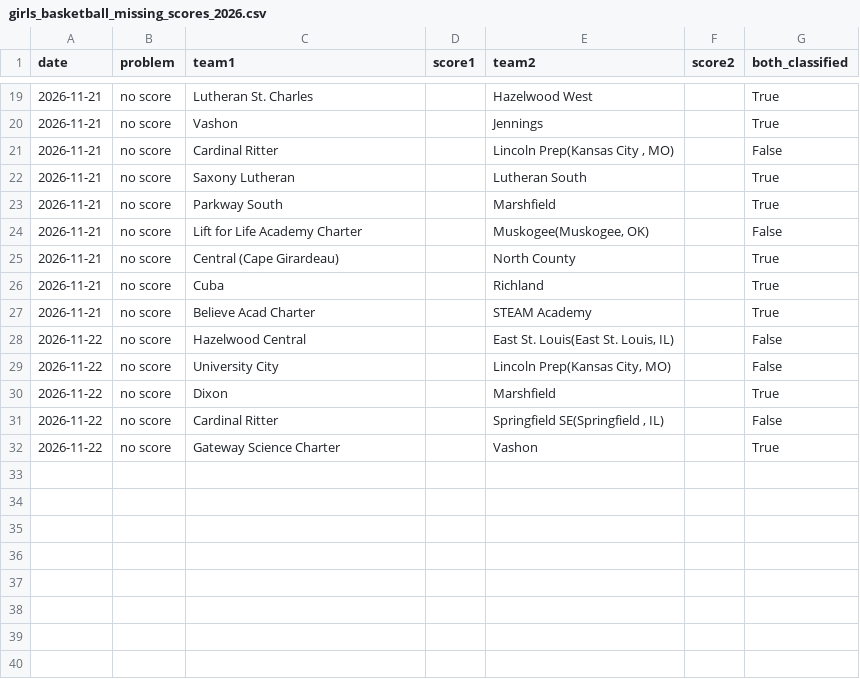
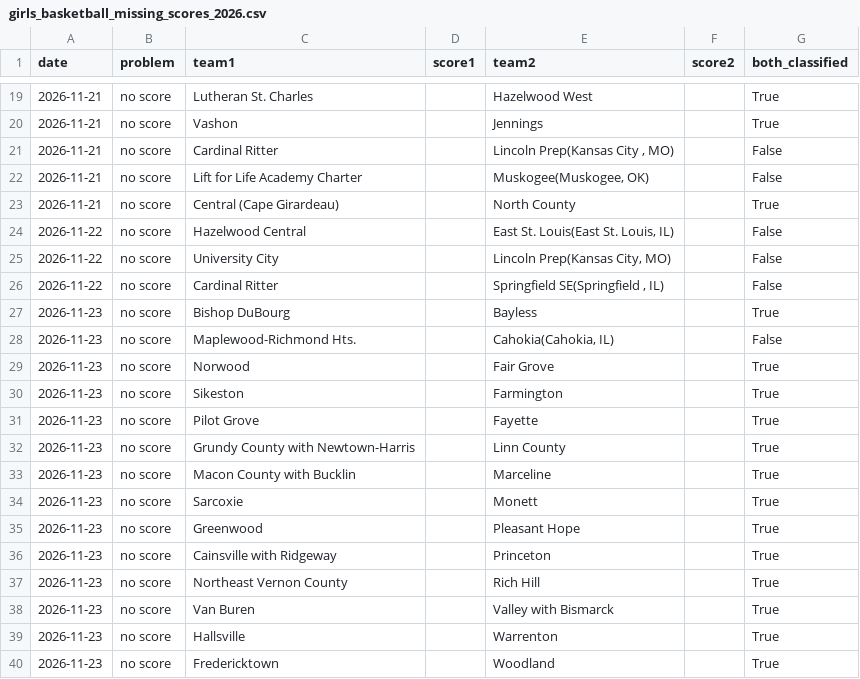
Before and after one commit to AllMOSports/Girls_Basketball_Ratings_2026-2027, a CSV file: girls_basketball_missing_scores_2026.csv, drawn as a sheet; only a part is shown, gaps mark what is left out.

```diff
--- a/girls_basketball_missing_scores_2026.csv
+++ b/girls_basketball_missing_scores_2026.csv
@@ -21,12 +21,20 @@ date,problem,team1,score1,team2,score2,both_classified
 2026-11-21,no score,Cardinal Ritter,,"Lincoln Prep(Kansas City , MO)",,False
-2026-11-21,no score,Saxony Lutheran,,Lutheran South,,True
-2026-11-21,no score,Parkway South,,Marshfield,,True
 2026-11-21,no score,Lift for Life Academy Charter,,"Muskogee(Muskogee, OK)",,False
 2026-11-21,no score,Central (Cape Girardeau),,North County,,True
-2026-11-21,no score,Cuba,,Richland,,True
-2026-11-21,no score,Believe Acad Charter,,STEAM Academy,,True
 2026-11-22,no score,Hazelwood Central,,"East St. Louis(East St. Louis, IL)",,False
 2026-11-22,no score,University City,,"Lincoln Prep(Kansas City, MO)",,False
-2026-11-22,no score,Dixon,,Marshfield,,True
 2026-11-22,no score,Cardinal Ritter,,"Springfield SE(Springfield , IL)",,False
-2026-11-22,no score,Gateway Science Charter,,Vashon,,True
+2026-11-23,no score,Bishop DuBourg,,Bayless,,True
+2026-11-23,no score,Maplewood-Richmond Hts.,,"Cahokia(Cahokia, IL)",,False
+2026-11-23,no score,Norwood,,Fair Grove,,True
+2026-11-23,no score,Sikeston,,Farmington,,True
+2026-11-23,no score,Pilot Grove,,Fayette,,True
+2026-11-23,no score,Grundy County with Newtown-Harris,,Linn County,,True
+2026-11-23,no score,Macon County with Bucklin,,Marceline,,True
+2026-11-23,no score,Sarcoxie,,Monett,,True
+2026-11-23,no score,Greenwood,,Pleasant Hope,,True
+2026-11-23,no score,Cainsville with Ridgeway,,Princeton,,True
+2026-11-23,no score,Northeast Vernon County,,Rich Hill,,True
+2026-11-23,no score,Van Buren,,Valley with Bismarck,,True
+2026-11-23,no score,Hallsville,,Warrenton,,True
+2026-11-23,no score,Fredericktown,,Woodland,,True
```
Also changed, not shown: girls_basketball_games_2026.csv, girls_basketball_games_2026_all.csv, 29 other files.
